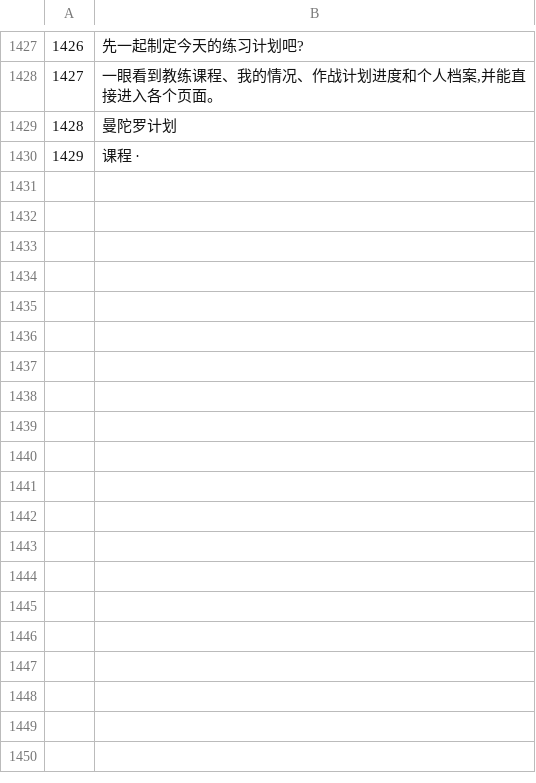
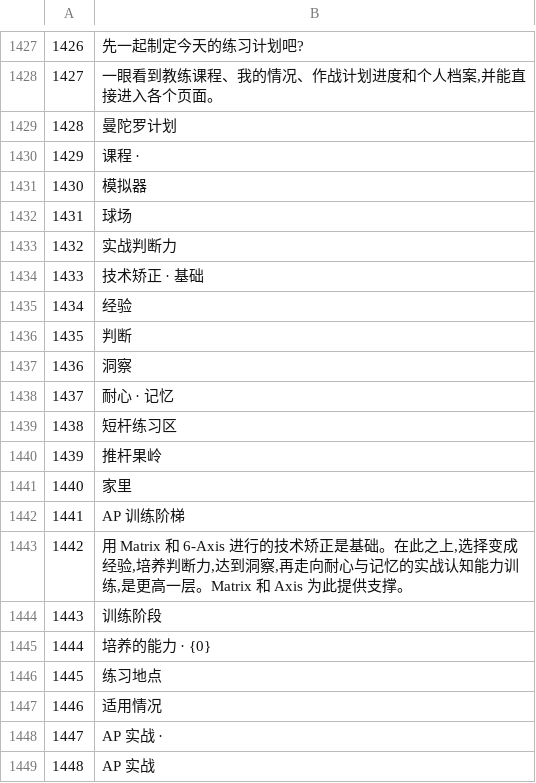
Before and after one commit to negankim/ap-lesson-note, a TSV file: tools/i18n/zh.tsv, drawn as a sheet; only a part is shown, gaps mark what is left out; the diff names each change by its address in the sheet, - before the commit and + after, or states it on an @@ line.

```diff
--- a/tools/i18n/zh.tsv
+++ b/tools/i18n/zh.tsv
+row 1431: 1430 | 模拟器
+row 1432: 1431 | 球场
+row 1433: 1432 | 实战判断力
+row 1434: 1433 | 技术矫正 · 基础
+row 1435: 1434 | 经验
+row 1436: 1435 | 判断
+row 1437: 1436 | 洞察
+row 1438: 1437 | 耐心 · 记忆
+row 1439: 1438 | 短杆练习区
+row 1440: 1439 | 推杆果岭
+row 1441: 1440 | 家里
+row 1442: 1441 | AP 训练阶梯
+row 1443: 1442 | 用 Matrix 和 6-Axis 进行的技术矫正是基础。在此之上,选择变成经验,培养判断力,达到洞察,再走向耐心与记忆的实战认知能力训练,是更高一层。Matrix 和 Axis 为此提供支撑。
+row 1444: 1443 | 训练阶段
+row 1445: 1444 | 培养的能力 · {0}
+row 1446: 1445 | 练习地点
+row 1447: 1446 | 适用情况
+row 1448: 1447 | AP 实战 ·
+row 1449: 1448 | AP 实战
```
Also changed, not shown: tools/i18n/en.tsv, tools/i18n/id.tsv, 16 other files.
